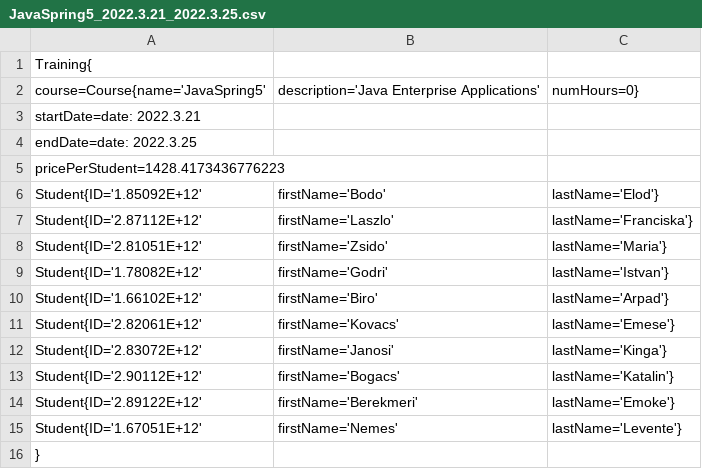
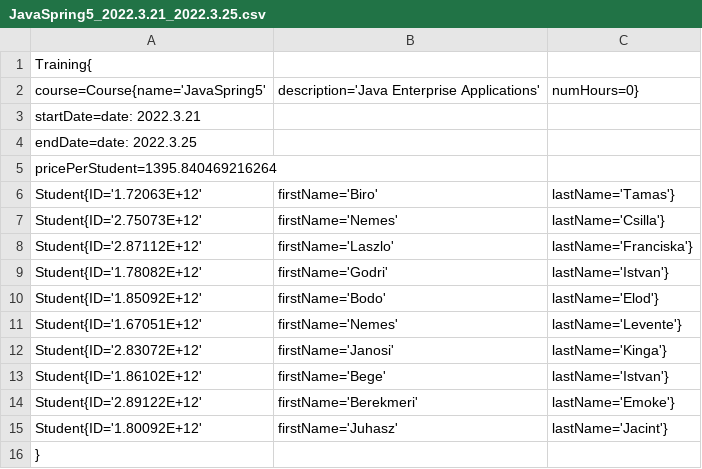
Before and after one commit to aksza/2022.Oop, a CSV file: labor-05/JavaSpring5_2022.3.21_2022.3.25.csv, drawn as a sheet.

```diff
--- a/labor-05/JavaSpring5_2022.3.21_2022.3.25.csv
+++ b/labor-05/JavaSpring5_2022.3.21_2022.3.25.csv
@@ -4,13 +4,13 @@ Training{
 	endDate=date: 2022.3.25,
-	pricePerStudent=1428.4173436776223
+	pricePerStudent=1395.840469216264
+		Student{ID='1.72063E+12', firstName='Biro', lastName='Tamas'}
+		Student{ID='2.75073E+12', firstName='Nemes', lastName='Csilla'}
+		Student{ID='2.87112E+12', firstName='Laszlo', lastName='Franciska'}
+		Student{ID='1.78082E+12', firstName='Godri', lastName='Istvan'}
 		Student{ID='1.85092E+12', firstName='Bodo', lastName='Elod'}
-		Student{ID='2.87112E+12', firstName='Laszlo', lastName='Franciska'}
-		Student{ID='2.81051E+12', firstName='Zsido', lastName='Maria'}
-		Student{ID='1.78082E+12', firstName='Godri', lastName='Istvan'}
-		Student{ID='1.66102E+12', firstName='Biro', lastName='Arpad'}
-		Student{ID='2.82061E+12', firstName='Kovacs', lastName='Emese'}
+		Student{ID='1.67051E+12', firstName='Nemes', lastName='Levente'}
 		Student{ID='2.83072E+12', firstName='Janosi', lastName='Kinga'}
-		Student{ID='2.90112E+12', firstName='Bogacs', lastName='Katalin'}
+		Student{ID='1.86102E+12', firstName='Bege', lastName='Istvan'}
 		Student{ID='2.89122E+12', firstName='Berekmeri', lastName='Emoke'}
-		Student{ID='1.67051E+12', firstName='Nemes', lastName='Levente'}
+		Student{ID='1.80092E+12', firstName='Juhasz', lastName='Jacint'}
 }
```
Also changed, not shown: labor-05/DPJava_2022.3.21_2022.3.25.csv, labor-05/JavaSE17_2022.3.21_2022.3.25.csv, 10 other files.
